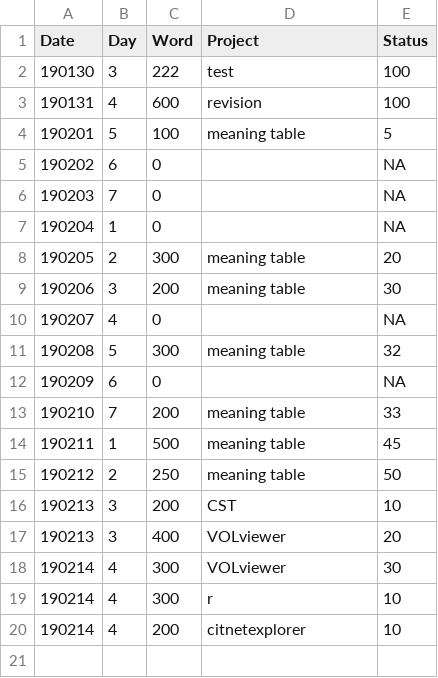
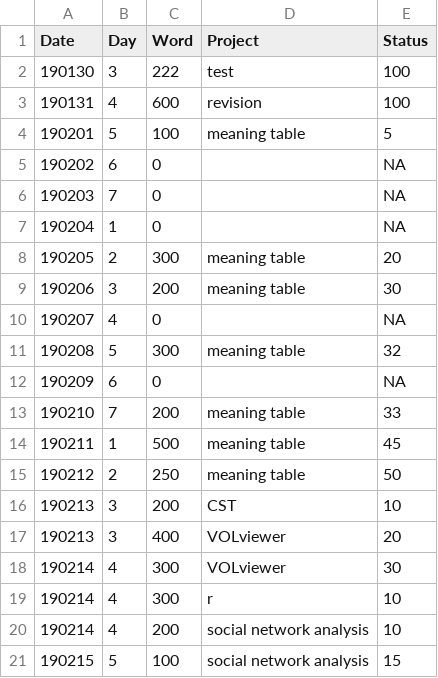
Before and after one commit to chenshuangzhou/programming101, a CSV file: progress.csv, drawn as a sheet; the diff names each change by its address in the sheet, - before the commit and + after, or states it on an @@ line.

```diff
--- a/progress.csv
+++ b/progress.csv
-D20 (Project): citnetexplorer
+D20 (Project): social network analysis
+row 21: 190215 | 5 | 100 | social network analysis | 15
```
Also changed, not shown: 1 other file.
